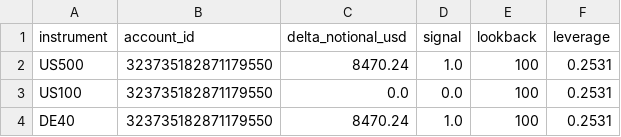
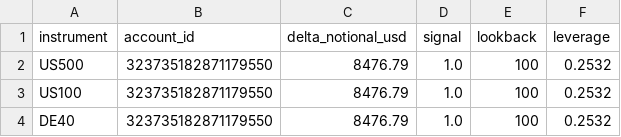
Before and after one commit to Sabofxx/sabo-quant-prod, a CSV file: sabo_lit/sandbox/live/index/prop_delta_orders_latest.csv, drawn as a sheet.

Commit message:
Strategy index run 2026-07-05

```diff
--- a/sabo_lit/sandbox/live/index/prop_delta_orders_latest.csv
+++ b/sabo_lit/sandbox/live/index/prop_delta_orders_latest.csv
@@ -1,4 +1,4 @@
 instrument,account_id,delta_notional_usd,signal,lookback,leverage
-US500,323735182871179550,8470.24,1.0,100,0.2531
-US100,323735182871179550,0.0,0.0,100,0.2531
-DE40,323735182871179550,8470.24,1.0,100,0.2531
+US500,323735182871179550,8476.79,1.0,100,0.2532
+US100,323735182871179550,8476.79,1.0,100,0.2532
+DE40,323735182871179550,8476.79,1.0,100,0.2532
```
Also changed, not shown: 6 other files.
